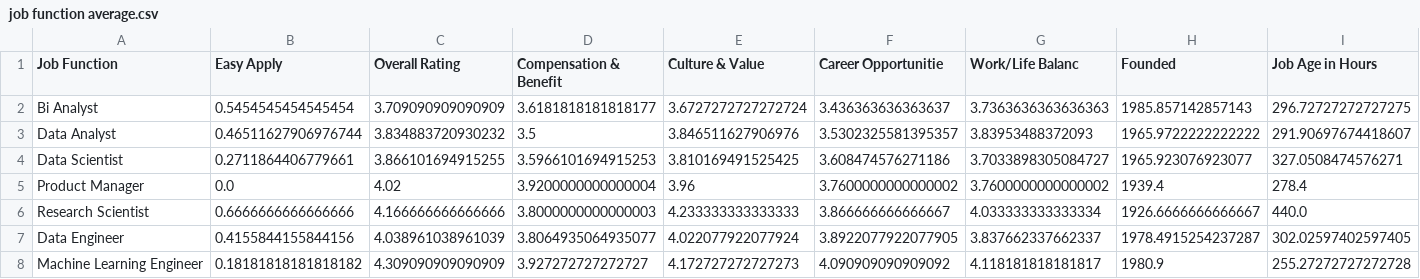
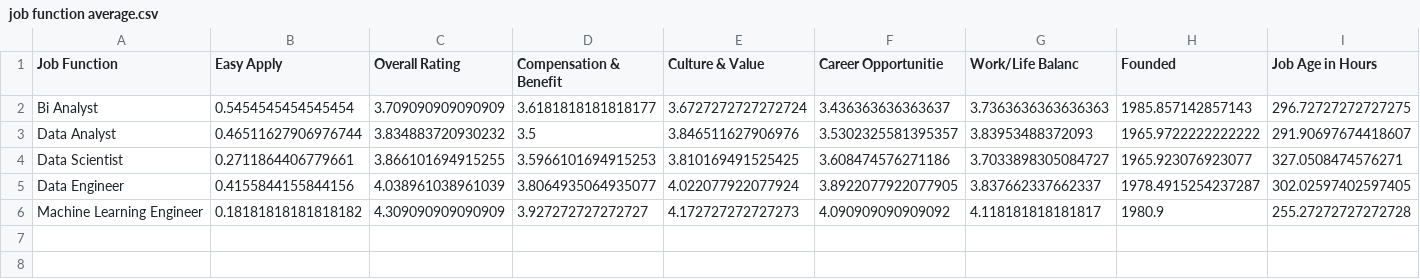
Before and after one commit to rlllam/Glassfloor, a CSV file: Glassdoor analysis/Power BI/job function average.csv, drawn as a sheet; only a part is shown; rows hold the shown columns only; the diff names each change by its address in the sheet, - before the commit and + after, or states it on an @@ line.

Commit message:
updated analysis

```diff
--- a/Glassdoor analysis/Power BI/job function average.csv
+++ b/Glassdoor analysis/Power BI/job function average.csv
-row 5: Product Manager | 0.0 | 4.02 | 3.9200000000000004 | 3.96 | 3.7600000000000002 | 3.7600000000000002 | 1939.4 | 278.4
-row 6: Research Scientist | 0.6666666666666666 | 4.166666666666666 | 3.8000000000000003 | 4.233333333333333 | 3.866666666666667 | 4.033333333333334 | 1926.6666666666667 | 440.0
```
Also changed, not shown: 4 other files.
